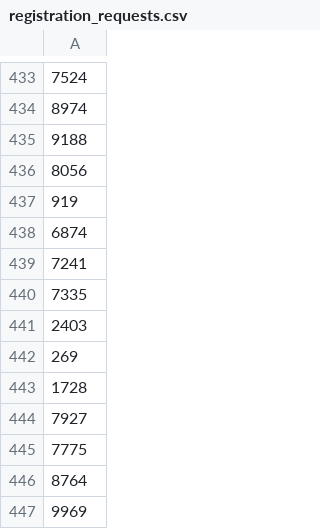
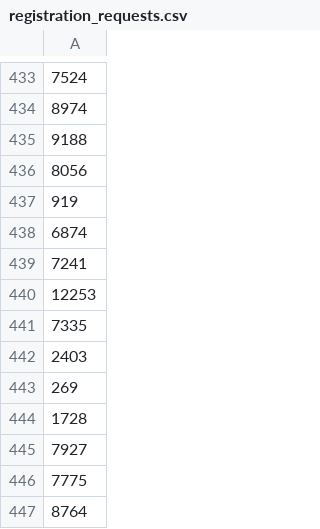
Before and after one commit to AryanGupta-Faireez/demand-dashboard, a CSV file: data/registration_requests.csv, drawn as a sheet; only a part is shown, gaps mark what is left out; the shorter side is filled out with more unchanged rows; the diff names each change by its address in the sheet, - before the commit and + after, or states it on an @@ line.

```diff
--- a/data/registration_requests.csv
+++ b/data/registration_requests.csv
+row 440: 12253
```
Also changed, not shown: data/apartments.csv.
